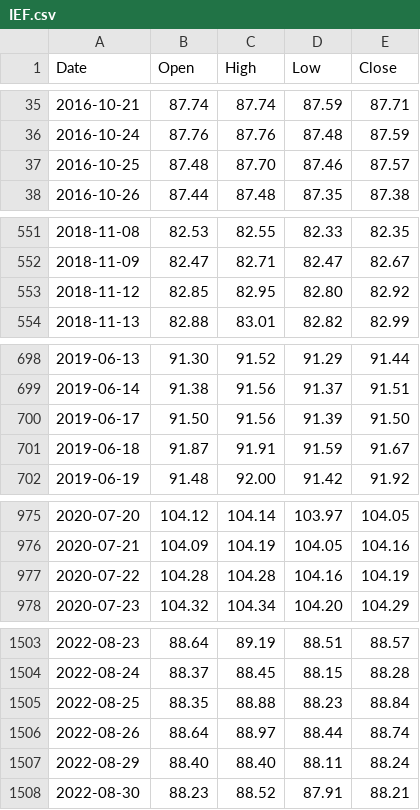
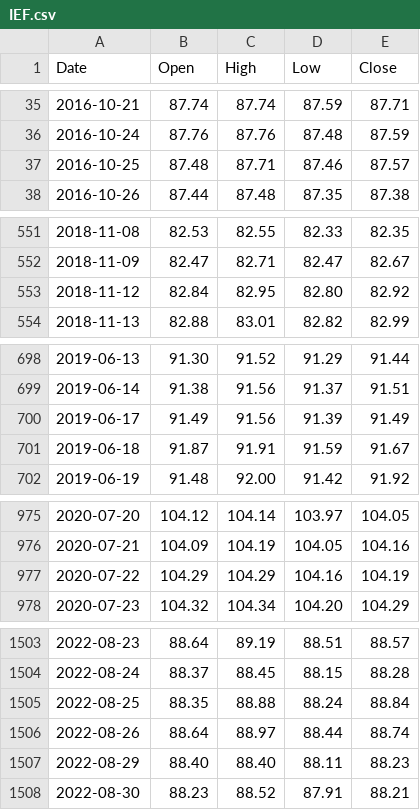
Before and after one commit to learn2lovenlaugh/SPYPredict, a CSV file: data/IEF.csv, drawn as a sheet; only a part is shown, gaps mark what is left out; the diff covers the shown part only.

```diff
--- a/data/IEF.csv
+++ b/data/IEF.csv
@@ -36,3 +36,3 @@ Date,Open,High,Low,Close
 2016-10-24,87.76,87.76,87.48,87.59
-2016-10-25,87.48,87.70,87.46,87.57
+2016-10-25,87.48,87.71,87.46,87.57
 2016-10-26,87.44,87.48,87.35,87.38
@@ -552,3 +552,3 @@ Date,Open,High,Low,Close
 2018-11-09,82.47,82.71,82.47,82.67
-2018-11-12,82.85,82.95,82.80,82.92
+2018-11-12,82.84,82.95,82.80,82.92
 2018-11-13,82.88,83.01,82.82,82.99
@@ -699,3 +699,3 @@ Date,Open,High,Low,Close
 2019-06-14,91.38,91.56,91.37,91.51
-2019-06-17,91.50,91.56,91.39,91.50
+2019-06-17,91.49,91.56,91.39,91.49
 2019-06-18,91.87,91.91,91.59,91.67
@@ -976,3 +976,3 @@ Date,Open,High,Low,Close
 2020-07-21,104.09,104.19,104.05,104.16
-2020-07-22,104.28,104.28,104.16,104.19
+2020-07-22,104.29,104.29,104.16,104.19
 2020-07-23,104.32,104.34,104.20,104.29
@@ -1504,5 +1504,5 @@ Date,Open,High,Low,Close
 2022-08-24,88.37,88.45,88.15,88.28
-2022-08-25,88.35,88.88,88.23,88.84
+2022-08-25,88.35,88.88,88.24,88.84
 2022-08-26,88.64,88.97,88.44,88.74
-2022-08-29,88.40,88.40,88.11,88.24
+2022-08-29,88.40,88.40,88.11,88.23
 2022-08-30,88.23,88.52,87.91,88.21
```
Also changed, not shown: 8 edited cells elsewhere in this file, data/HYG.csv, data/RSP.csv, 7 other files.
